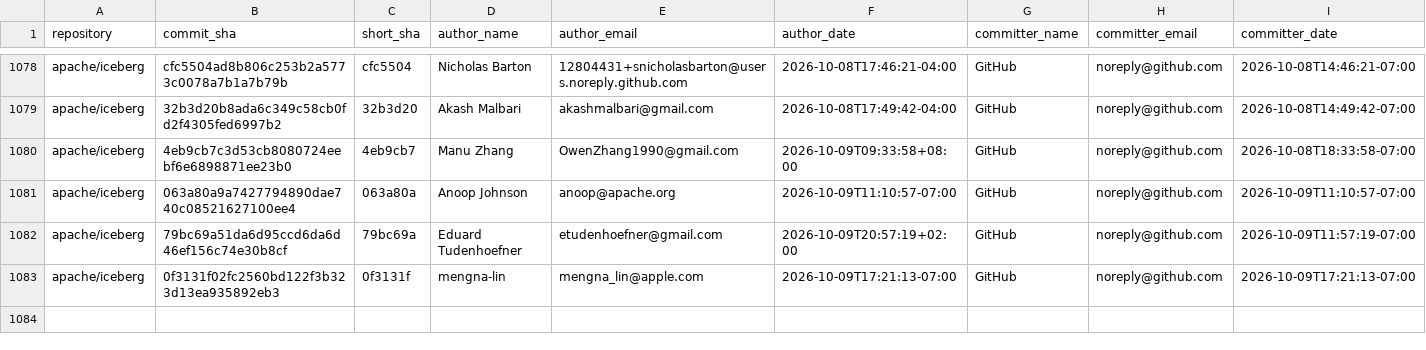
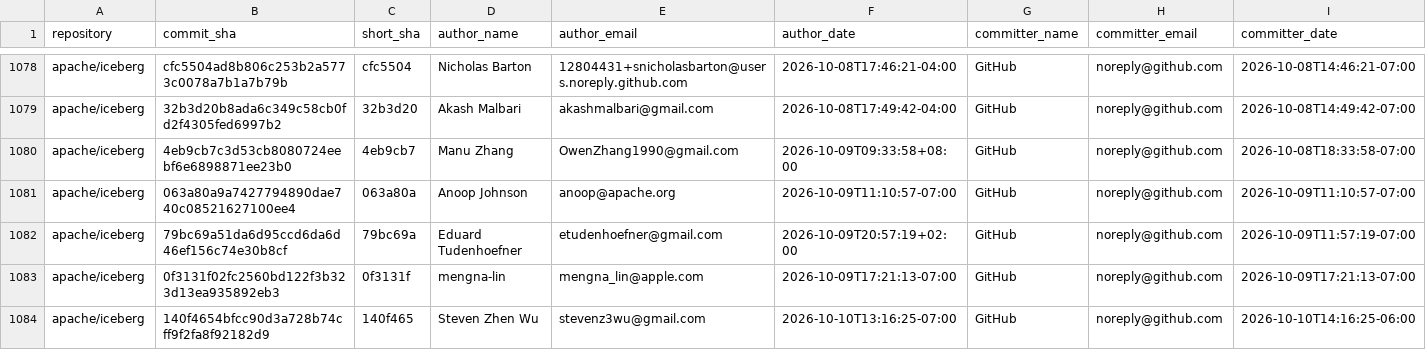
Before and after one commit to kevinjqliu/iceberg-activity-tracker, a CSV file: data/commits/apache_iceberg.csv, drawn as a sheet; only a part is shown, gaps mark what is left out; rows hold the shown columns only; the diff names each change by its address in the sheet, - before the commit and + after, or states it on an @@ line.

```diff
--- a/data/commits/apache_iceberg.csv
+++ b/data/commits/apache_iceberg.csv
+row 1084: apache/iceberg | 140f4654bfcc90d3a728b74cff9f2fa8f92182d9 | 140f465 | Steven Zhen Wu | stevenz3wu@gmail.com | 2026-10-10T13:16:25-07:00 | GitHub | noreply@github.com | 2026-10-10T14:16:25-06:00
```
Also changed, not shown: data/commits/apache_iceberg_cpp.csv, 2 other files.
